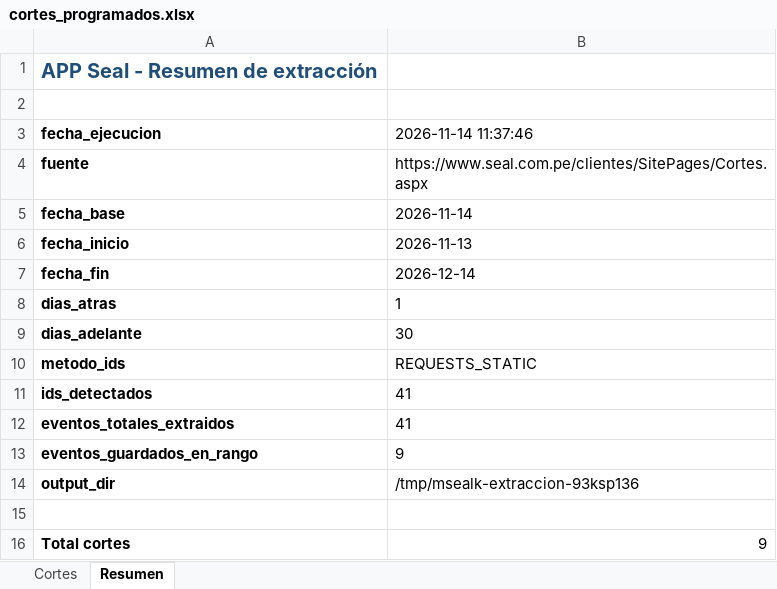
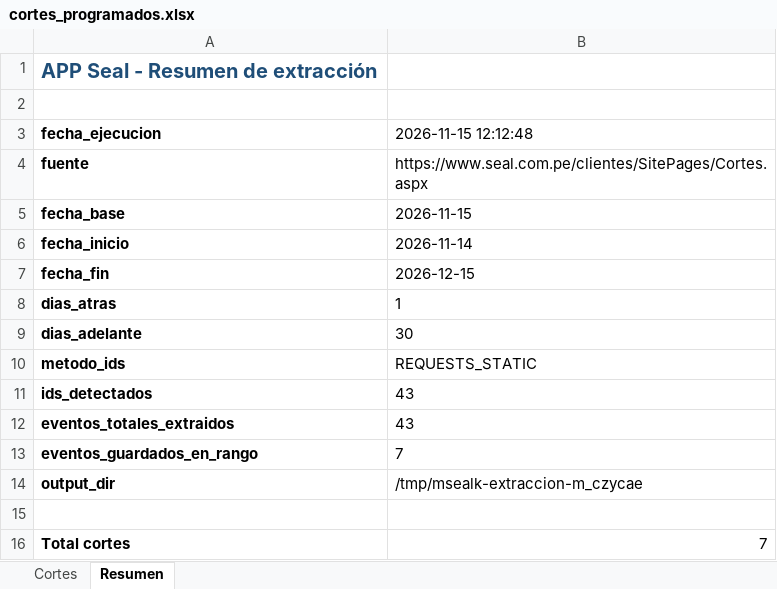
Before and after one commit to Majuel20/Msealk, an Excel workbook: datos/cortes_programados.xlsx, sheet Resumen, drawn as a sheet; values as stored, in another font and other column widths than the file's, no borders; the diff names each change by its address in the sheet, - before the commit and + after, or states it on an @@ line.

```diff
--- a/datos/cortes_programados.xlsx (sheet Resumen)
+++ b/datos/cortes_programados.xlsx (sheet Resumen)
-B3: 2026-11-14 11:37:46
+B3: 2026-11-15 12:12:48
-B5 (2026-11-15 12:12:48): 2026-11-14
+B5 (2026-11-15 12:12:48): 2026-11-15
-B6 (2026-11-15 12:12:48): 2026-11-13
+B6 (2026-11-15 12:12:48): 2026-11-14
-B7 (2026-11-15 12:12:48): 2026-12-14
+B7 (2026-11-15 12:12:48): 2026-12-15
-B11:B12 (2026-11-15 12:12:48): 41
+B11:B12 (2026-11-15 12:12:48): 43
-B13 (2026-11-15 12:12:48): 9
+B13 (2026-11-15 12:12:48): 7
-B14 (2026-11-15 12:12:48): /tmp/msealk-extraccion-93ksp136
+B14 (2026-11-15 12:12:48): /tmp/msealk-extraccion-m_czycae
-B16 (2026-11-15 12:12:48): 9
+B16 (2026-11-15 12:12:48): 7
```
Also changed, not shown: sheet Cortes, 3 other files.
